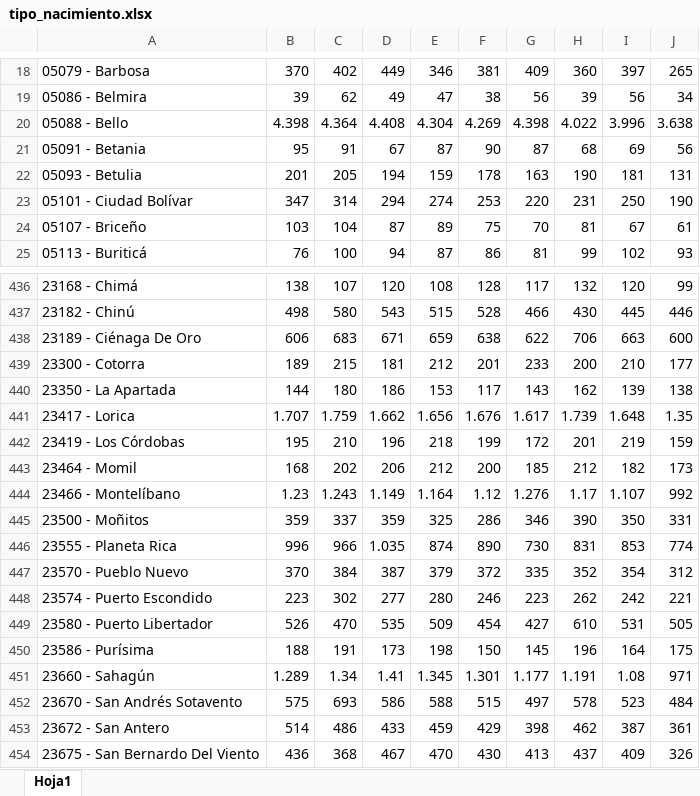
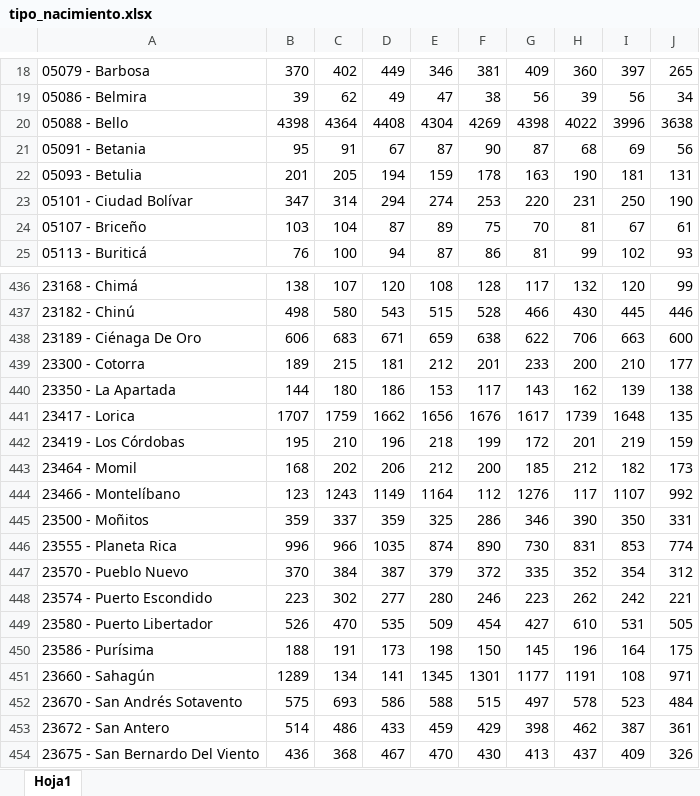
Before and after one commit to dfmendivelso10/Ninez-YA, an Excel workbook: 02_RAW-Data/tipo_nacimiento.xlsx, sheet Hoja1, drawn as a sheet; only a part is shown, gaps mark what is left out; values as stored, in another font and other column widths than the file's, no cell formats; the diff covers the shown part only; the diff names each change by its address in the sheet, - before the commit and + after, or states it on an @@ line.

```diff
--- a/02_RAW-Data/tipo_nacimiento.xlsx (sheet Hoja1)
+++ b/02_RAW-Data/tipo_nacimiento.xlsx (sheet Hoja1)
-B20: 4.398
+B20: 4398
-C20: 4.364
+C20: 4364
-D20: 4.408
+D20: 4408
-E20: 4.304
+E20: 4304
-F20: 4.269
+F20: 4269
-G20: 4.398
+G20: 4398
-H20: 4.022
+H20: 4022
-I20: 3.996
+I20: 3996
-J20: 3.638
+J20: 3638
-B441: 1.707
+B441: 1707
-C441: 1.759
+C441: 1759
-D441: 1.662
+D441: 1662
-E441: 1.656
+E441: 1656
-F441: 1.676
+F441: 1676
-G441: 1.617
+G441: 1617
-H441: 1.739
+H441: 1739
-I441: 1.648
+I441: 1648
-J441: 1.35
+J441: 135
-B444: 1.23
+B444: 123
-C444: 1.243
+C444: 1243
-D444: 1.149
+D444: 1149
-E444: 1.164
+E444: 1164
-F444: 1.12
+F444: 112
-G444: 1.276
+G444: 1276
-H444: 1.17
+H444: 117
-I444: 1.107
+I444: 1107
-D446: 1.035
+D446: 1035
-B451: 1.289
+B451: 1289
-C451: 1.34
+C451: 134
-D451: 1.41
+D451: 141
-E451: 1.345
+E451: 1345
-F451: 1.301
+F451: 1301
-G451: 1.177
+G451: 1177
-H451: 1.191
+H451: 1191
-I451: 1.08
+I451: 108
```
Also changed, not shown: 1 removed row and 651 edited cells elsewhere in this sheet, cell formats, 2 other files.
